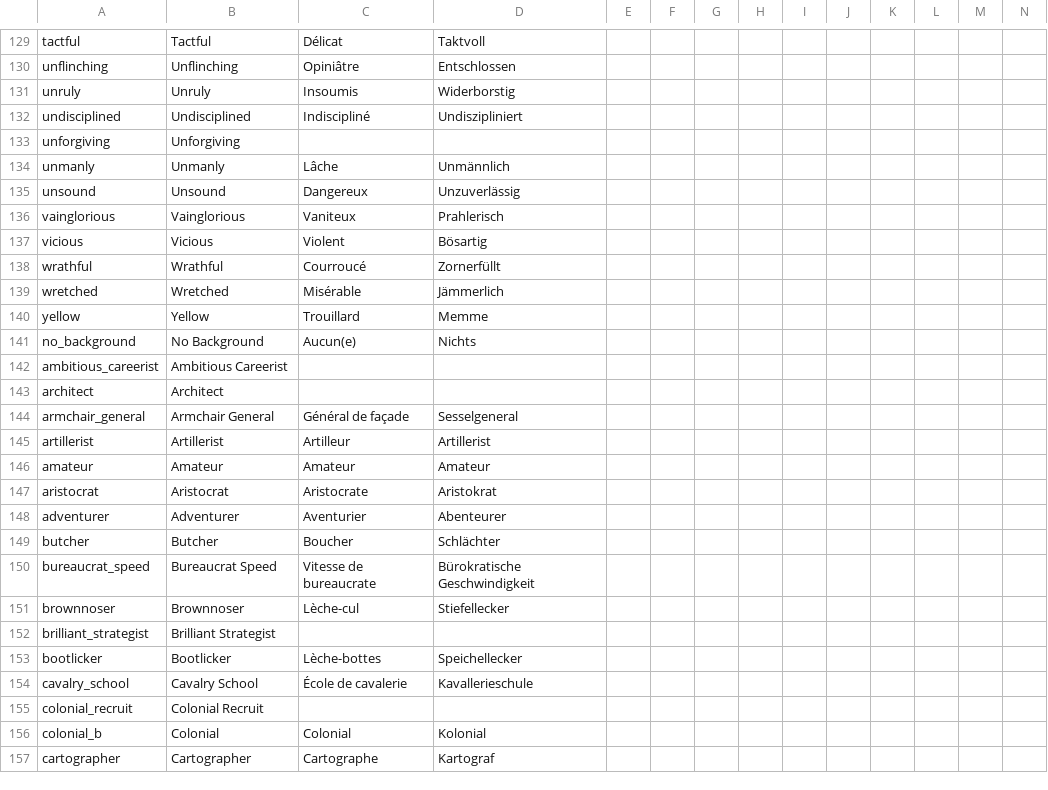
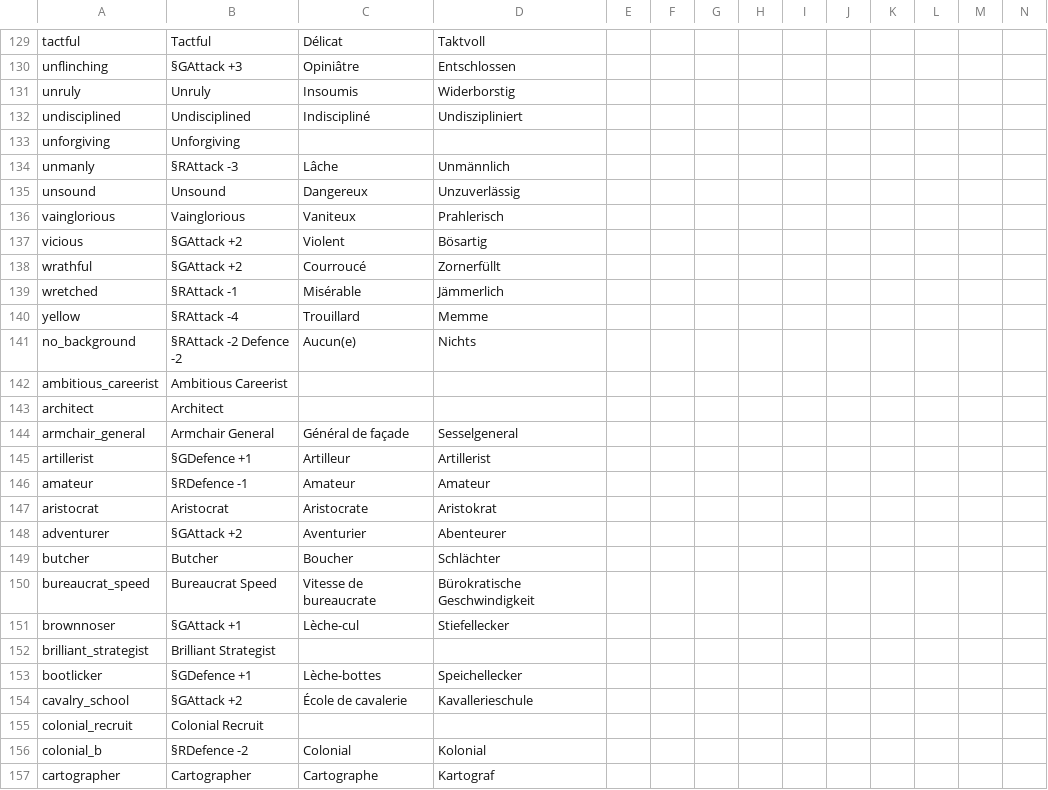
Before and after one commit to Robespeer/Basement-Cartographers-MP, a CSV file: localisation/03_PDM_misc.csv, drawn as a sheet; only a part is shown, gaps mark what is left out; the diff covers the shown part only; the diff names each change by its address in the sheet, - before the commit and + after, or states it on an @@ line.

```diff
--- a/localisation/03_PDM_misc.csv
+++ b/localisation/03_PDM_misc.csv
-B130: Unflinching
+B130: §GAttack +3
-B134: Unmanly
+B134: §RAttack -3
-B137: Vicious
+B137: §GAttack +2
-B138: Wrathful
+B138: §GAttack +2
-B139: Wretched
+B139: §RAttack -1
-B140: Yellow
+B140: §RAttack -4
-B141: No Background
+B141: §RAttack -2 Defence -2
-B145: Artillerist
+B145: §GDefence +1
-B146: Amateur
+B146: §RDefence -1
-B148: Adventurer
+B148: §GAttack +2
-B151: Brownnoser
+B151: §GAttack +1
-B153: Bootlicker
+B153: §GDefence +1
-B154: Cavalry School
+B154: §GAttack +2
-B156: Colonial
+B156: §RDefence -2
```
Also changed, not shown: 70 edited cells elsewhere in this file.
